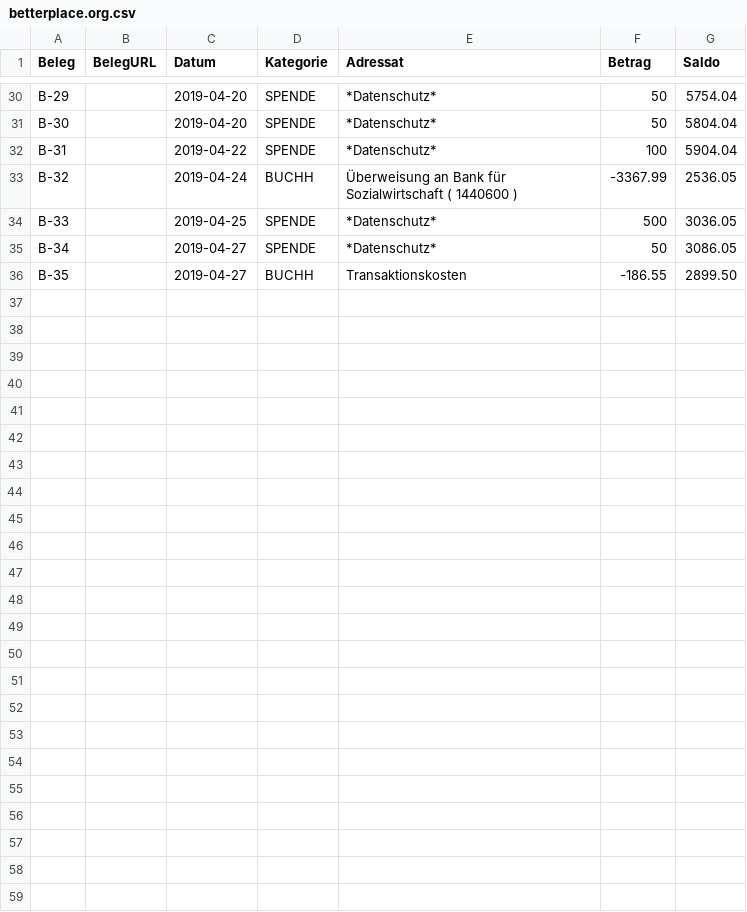
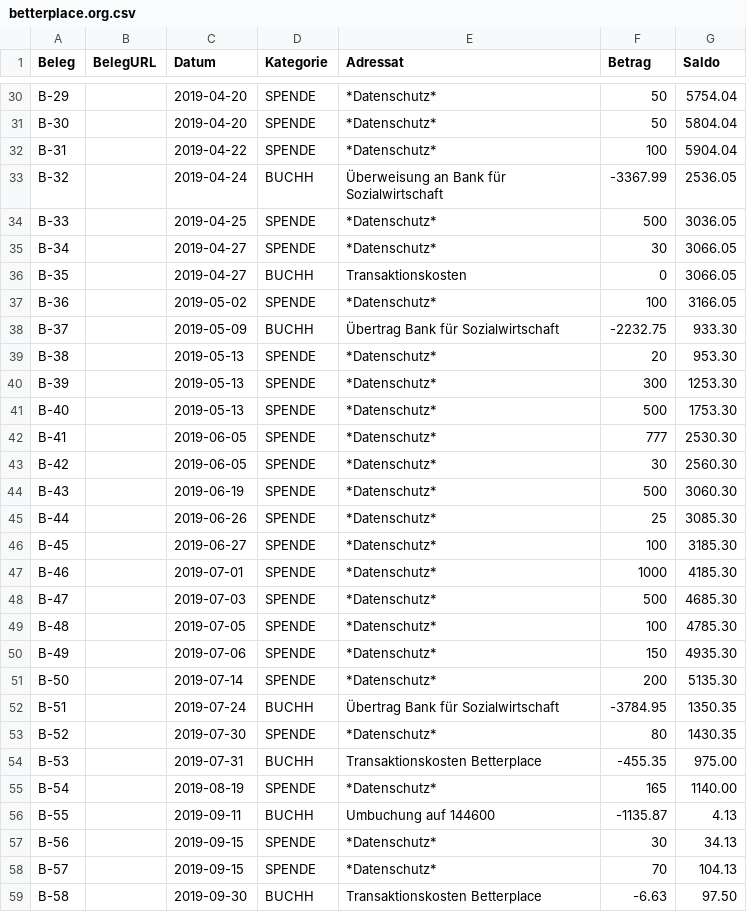
Before and after one commit to TonyFord/sumbawangamedprojekt, a CSV file: Finanzen/2019/betterplace.org.csv, drawn as a sheet; only a part is shown, gaps mark what is left out; the diff covers the shown part only.

```diff
--- a/Finanzen/2019/betterplace.org.csv
+++ b/Finanzen/2019/betterplace.org.csv
@@ -32,5 +32,28 @@ B-30,,2019-04-20,SPENDE,*Datenschutz*,50,   5804.04
 B-31,,2019-04-22,SPENDE,*Datenschutz*,100,   5904.04
-B-32,,2019-04-24,BUCHH,Überweisung an Bank für Sozialwirtschaft ( 1440600 ),-3367.99,   2536.05
+B-32,,2019-04-24,BUCHH,Überweisung an Bank für Sozialwirtschaft,-3367.99,   2536.05
 B-33,,2019-04-25,SPENDE,*Datenschutz*,500,   3036.05
-B-34,,2019-04-27,SPENDE,*Datenschutz*,50,   3086.05
-B-35,,2019-04-27,BUCHH,Transaktionskosten,-186.55,   2899.50
+B-34,,2019-04-27,SPENDE,*Datenschutz*,30,   3066.05
+B-35,,2019-04-27,BUCHH,Transaktionskosten,0,   3066.05
+B-36,,2019-05-02,SPENDE,*Datenschutz*,100,   3166.05
+B-37,,2019-05-09,BUCHH,Übertrag Bank für Sozialwirtschaft,-2232.75,    933.30
+B-38,,2019-05-13,SPENDE,*Datenschutz*,20,    953.30
+B-39,,2019-05-13,SPENDE,*Datenschutz*,300,   1253.30
+B-40,,2019-05-13,SPENDE,*Datenschutz*,500,   1753.30
+B-41,,2019-06-05,SPENDE,*Datenschutz*,777,   2530.30
+B-42,,2019-06-05,SPENDE,*Datenschutz*,30,   2560.30
+B-43,,2019-06-19,SPENDE,*Datenschutz*,500,   3060.30
+B-44,,2019-06-26,SPENDE,*Datenschutz*,25,   3085.30
+B-45,,2019-06-27,SPENDE,*Datenschutz*,100,   3185.30
+B-46,,2019-07-01,SPENDE,*Datenschutz*,1000,   4185.30
+B-47,,2019-07-03,SPENDE,*Datenschutz*,500,   4685.30
+B-48,,2019-07-05,SPENDE,*Datenschutz*,100,   4785.30
+B-49,,2019-07-06,SPENDE,*Datenschutz*,150,   4935.30
+B-50,,2019-07-14,SPENDE,*Datenschutz*,200,   5135.30
+B-51,,2019-07-24,BUCHH,Übertrag Bank für Sozialwirtschaft,-3784.95,   1350.35
+B-52,,2019-07-30,SPENDE,*Datenschutz*,80,   1430.35
+B-53,,2019-07-31,BUCHH,Transaktionskosten Betterplace,-455.35,    975.00
+B-54,,2019-08-19,SPENDE,*Datenschutz*,165,   1140.00
+B-55,,2019-09-11,BUCHH,Umbuchung auf 144600,-1135.87,      4.13
+B-56,,2019-09-15,SPENDE,*Datenschutz*,30,     34.13
+B-57,,2019-09-15,SPENDE,*Datenschutz*,70,    104.13
+B-58,,2019-09-30,BUCHH,Transaktionskosten Betterplace,-6.63,     97.50
```
Also changed, not shown: 1 edited cell elsewhere in this file, Finanzen/2019/1440602.csv, Finanzen/2019/Barkasse.csv, 23 other files.
